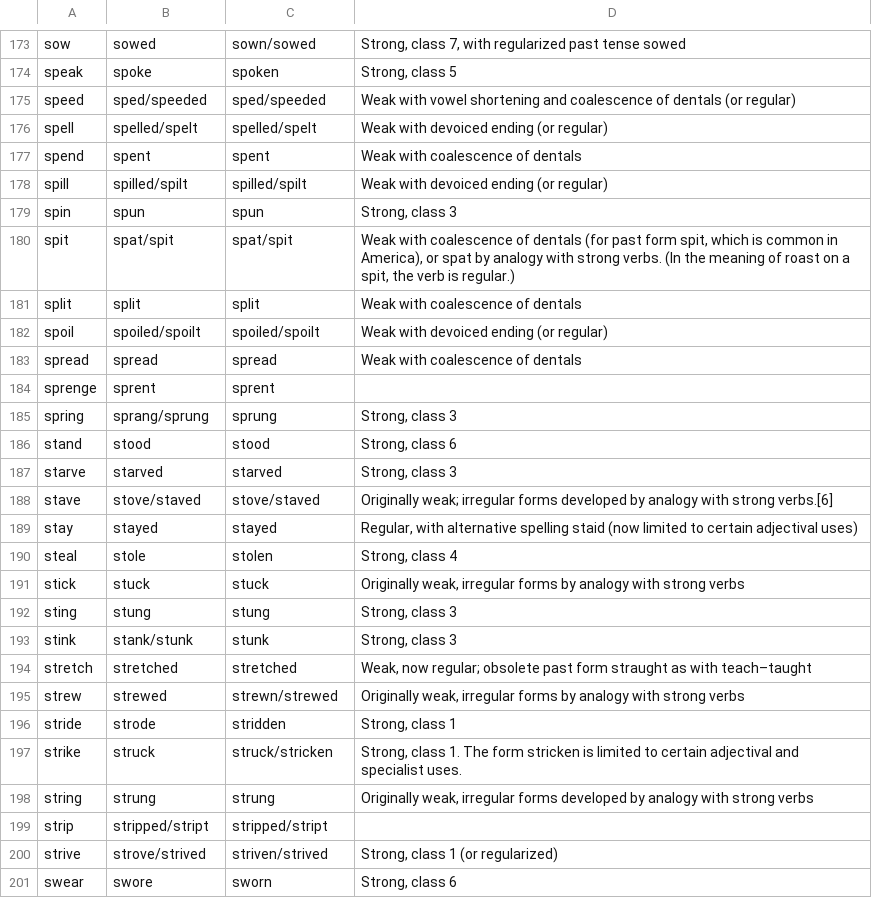
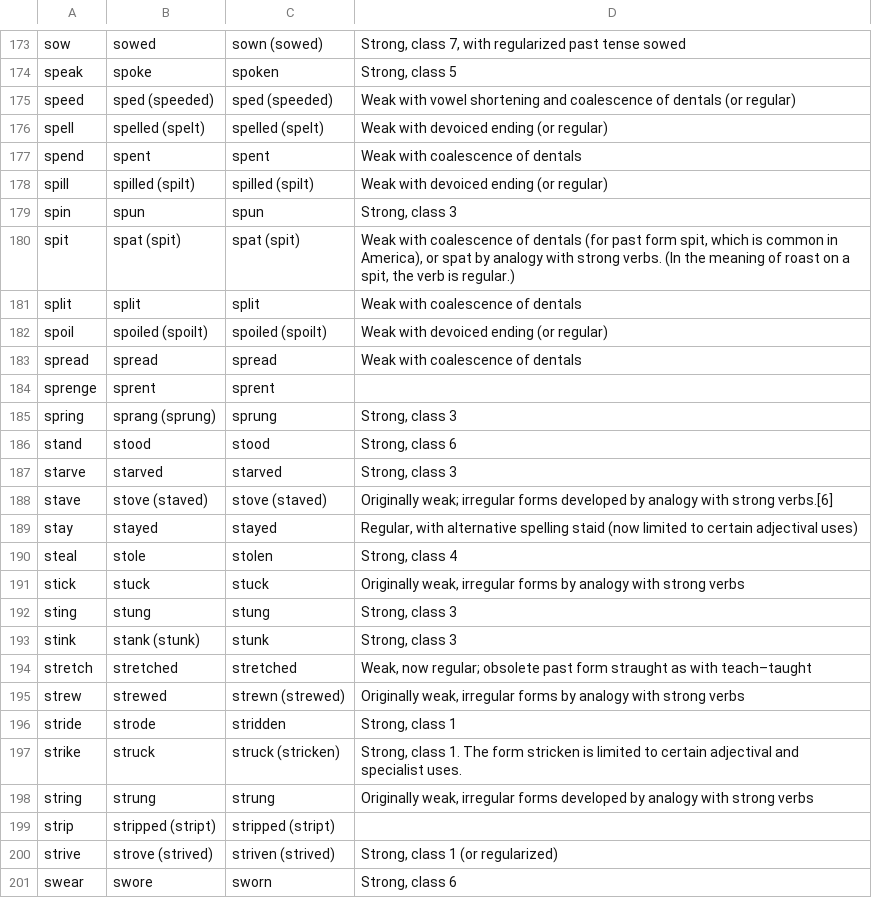
Before and after one commit to engelskan/database, a CSV file: verbs/database.csv, drawn as a sheet; only a part is shown, gaps mark what is left out; the diff covers the shown part only; the diff names each change by its address in the sheet, - before the commit and + after, or states it on an @@ line.

```diff
--- a/verbs/database.csv
+++ b/verbs/database.csv
-C173: sown/sowed
+C173: sown (sowed)
-B175: sped/speeded
+B175: sped (speeded)
-C175: sped/speeded
+C175: sped (speeded)
-B176: spelled/spelt
+B176: spelled (spelt)
-C176: spelled/spelt
+C176: spelled (spelt)
-B178: spilled/spilt
+B178: spilled (spilt)
-C178: spilled/spilt
+C178: spilled (spilt)
-B180: spat/spit
+B180: spat (spit)
-C180: spat/spit
+C180: spat (spit)
-B182: spoiled/spoilt
+B182: spoiled (spoilt)
-C182: spoiled/spoilt
+C182: spoiled (spoilt)
-B185: sprang/sprung
+B185: sprang (sprung)
-B188: stove/staved
+B188: stove (staved)
-C188: stove/staved
+C188: stove (staved)
-B193: stank/stunk
+B193: stank (stunk)
-C195: strewn/strewed
+C195: strewn (strewed)
-C197: struck/stricken
+C197: struck (stricken)
-B199: stripped/stript
+B199: stripped (stript)
-C199: stripped/stript
+C199: stripped (stript)
-B200: strove/strived
+B200: strove (strived)
-C200: striven/strived
+C200: striven (strived)
```
Also changed, not shown: 2 added rows, 2 removed rows and 134 edited cells elsewhere in this file, 2 other files.
